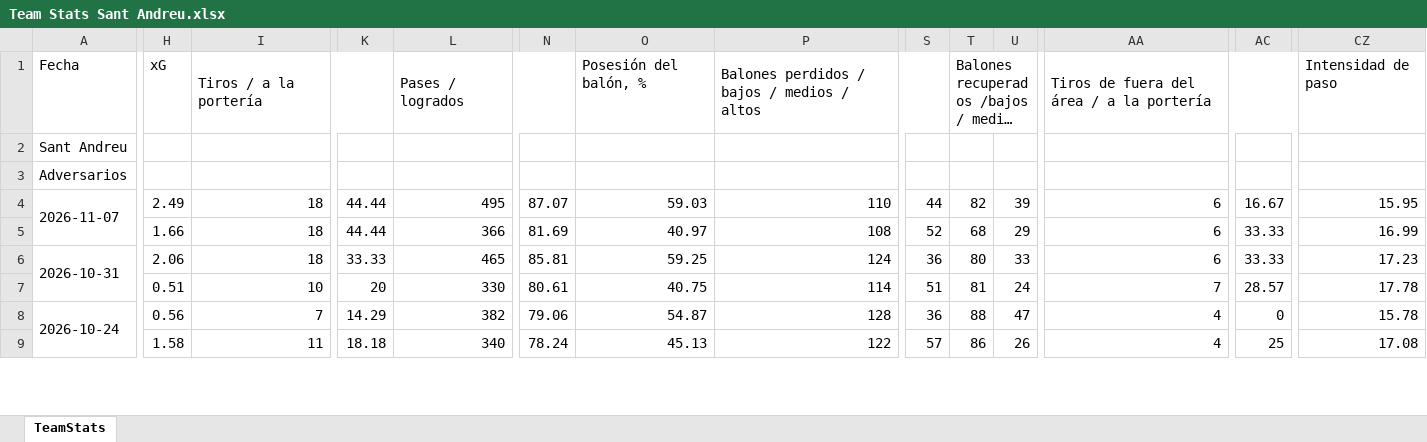
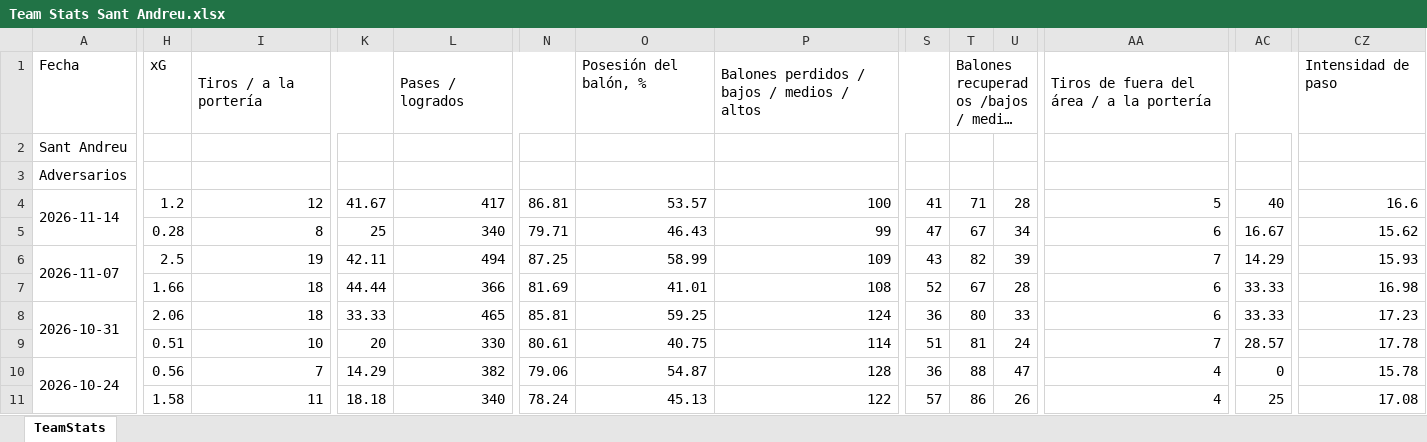
Before and after one commit to vceazurita-ship-it/Real-Madrid-Castilla-26-27, an Excel workbook: public/data/wys/Team Stats Sant Andreu.xlsx, sheet TeamStats, drawn as a sheet; only a part is shown, gaps mark what is left out; long unchanged cells end in …; values as stored, in another font and other column widths than the file's, no borders; addresses are those after the commit; rows hold the shown columns only; the diff covers the shown part only; the diff names each change by its address in the sheet, - before the commit and + after, or states it on an @@ line.

```diff
--- a/public/data/wys/Team Stats Sant Andreu.xlsx (sheet TeamStats)
+++ b/public/data/wys/Team Stats Sant Andreu.xlsx (sheet TeamStats)
+row 4: 2026-11-14 | 1.2 | 12 | 41.67 | 417 | 86.81 | 53.57 | 100 | 41 | 71 | 28 | 5 | 40 | 16.6
+row 5:  | 0.28 | 8 | 25 | 340 | 79.71 | 46.43 | 99 | 47 | 67 | 34 | 6 | 16.67 | 15.62
-H6: 2.49
+H6: 2.5
-I6: 18
+I6: 19
-K6: 44.44
+K6: 42.11
-L6: 495
+L6: 494
-N6: 87.07
+N6: 87.25
-O6: 59.03
+O6: 58.99
-P6: 110
+P6: 109
-S6: 44
+S6: 43
-AA6: 6
+AA6: 7
-AC6: 16.67
+AC6: 14.29
-CZ6: 15.95
+CZ6: 15.93
-O7: 40.97
+O7: 41.01
-T7: 68
+T7: 67
-U7: 29
+U7: 28
-CZ7: 16.99
+CZ7: 16.98
```
Also changed, not shown: 12 edited cells elsewhere in this sheet, public/data/wys/Team Stats Atlético Madrid B.xlsx, public/data/wys/Team Stats Cartagena.xlsx, 21 other files.
